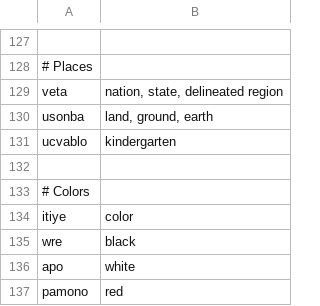
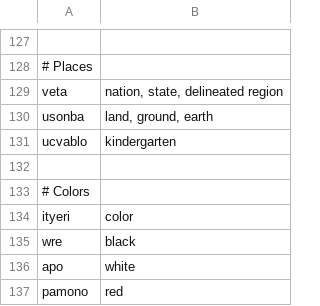
Before and after one commit to rngesus-wept/puflantu, a TSV file: root_nouns.tsv, drawn as a sheet; only a part is shown, gaps mark what is left out.

```diff
--- a/root_nouns.tsv
+++ b/root_nouns.tsv
@@ -133,3 +133,3 @@ ucvablo	kindergarten
 # Colors
-itiye	color
+ityeri	color
 wre	black
```
Also changed, not shown: root_verbs.tsv, 1 other file.
